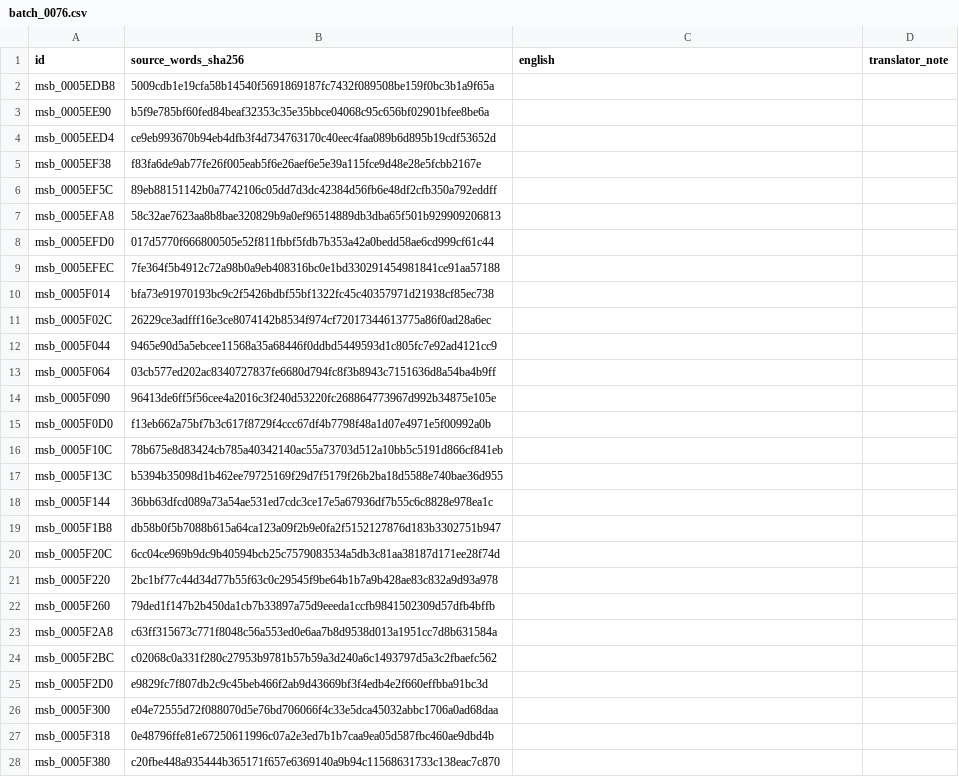
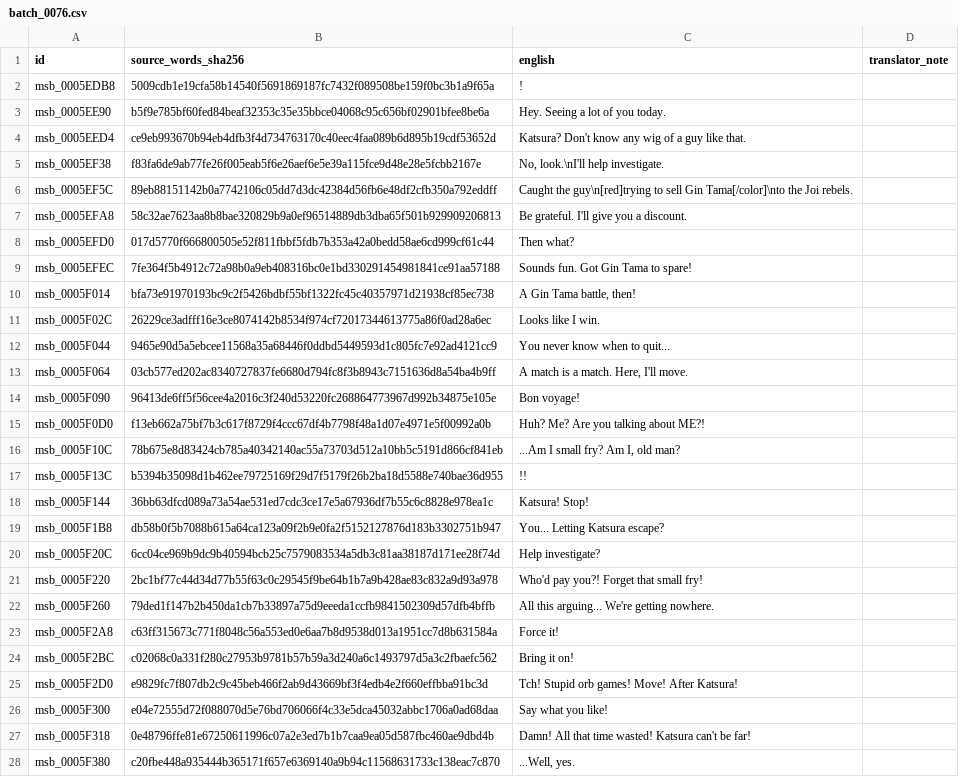
Before and after one commit to zthegin/Gintama---Gintoki-vs-Hijikata-game-english-translation, a CSV file: csv/ready/batch_0076.csv, drawn as a sheet; only a part is shown; the diff covers the shown part only.

Commit message:
Translate field batch 76

```diff
--- a/csv/ready/batch_0076.csv
+++ b/csv/ready/batch_0076.csv
@@ -1,28 +1,28 @@
 id,source_words_sha256,english,translator_note
-msb_0005EDB8,5009cdb1e19cfa58b14540f5691869187fc7432f089508be159f0bc3b1a9f65a,,
-msb_0005EE90,b5f9e785bf60fed84beaf32353c35e35bbce04068c95c656bf02901bfee8be6a,,
-msb_0005EED4,ce9eb993670b94eb4dfb3f4d734763170c40eec4faa089b6d895b19cdf53652d,,
-msb_0005EF38,f83fa6de9ab77fe26f005eab5f6e26aef6e5e39a115fce9d48e28e5fcbb2167e,,
-msb_0005EF5C,89eb88151142b0a7742106c05dd7d3dc42384d56fb6e48df2cfb350a792eddff,,
-msb_0005EFA8,58c32ae7623aa8b8bae320829b9a0ef96514889db3dba65f501b929909206813,,
-msb_0005EFD0,017d5770f666800505e52f811fbbf5fdb7b353a42a0bedd58ae6cd999cf61c44,,
-msb_0005EFEC,7fe364f5b4912c72a98b0a9eb408316bc0e1bd330291454981841ce91aa57188,,
-msb_0005F014,bfa73e91970193bc9c2f5426bdbf55bf1322fc45c40357971d21938cf85ec738,,
-msb_0005F02C,26229ce3adfff16e3ce8074142b8534f974cf72017344613775a86f0ad28a6ec,,
-msb_0005F044,9465e90d5a5ebcee11568a35a68446f0ddbd5449593d1c805fc7e92ad4121cc9,,
-msb_0005F064,03cb577ed202ac8340727837fe6680d794fc8f3b8943c7151636d8a54ba4b9ff,,
-msb_0005F090,96413de6ff5f56cee4a2016c3f240d53220fc268864773967d992b34875e105e,,
-msb_0005F0D0,f13eb662a75bf7b3c617f8729f4ccc67df4b7798f48a1d07e4971e5f00992a0b,,
-msb_0005F10C,78b675e8d83424cb785a40342140ac55a73703d512a10bb5c5191d866cf841eb,,
-msb_0005F13C,b5394b35098d1b462ee79725169f29d7f5179f26b2ba18d5588e740bae36d955,,
-msb_0005F144,36bb63dfcd089a73a54ae531ed7cdc3ce17e5a67936df7b55c6c8828e978ea1c,,
-msb_0005F1B8,db58b0f5b7088b615a64ca123a09f2b9e0fa2f5152127876d183b3302751b947,,
-msb_0005F20C,6cc04ce969b9dc9b40594bcb25c7579083534a5db3c81aa38187d171ee28f74d,,
-msb_0005F220,2bc1bf77c44d34d77b55f63c0c29545f9be64b1b7a9b428ae83c832a9d93a978,,
-msb_0005F260,79ded1f147b2b450da1cb7b33897a75d9eeeda1ccfb9841502309d57dfb4bffb,,
-msb_0005F2A8,c63ff315673c771f8048c56a553ed0e6aa7b8d9538d013a1951cc7d8b631584a,,
-msb_0005F2BC,c02068c0a331f280c27953b9781b57b59a3d240a6c1493797d5a3c2fbaefc562,,
-msb_0005F2D0,e9829fc7f807db2c9c45beb466f2ab9d43669bf3f4edb4e2f660effbba91bc3d,,
-msb_0005F300,e04e72555d72f088070d5e76bd706066f4c33e5dca45032abbc1706a0ad68daa,,
-msb_0005F318,0e48796ffe81e67250611996c07a2e3ed7b1b7caa9ea05d587fbc460ae9dbd4b,,
-msb_0005F380,c20fbe448a935444b365171f657e6369140a9b94c11568631733c138eac7c870,,
+msb_0005EDB8,5009cdb1e19cfa58b14540f5691869187fc7432f089508be159f0bc3b1a9f65a,!,
+msb_0005EE90,b5f9e785bf60fed84beaf32353c35e35bbce04068c95c656bf02901bfee8be6a,Hey. Seeing a lot of you today.,
+msb_0005EED4,ce9eb993670b94eb4dfb3f4d734763170c40eec4faa089b6d895b19cdf53652d,Katsura? Don't know any wig of a guy like that.,
+msb_0005EF38,f83fa6de9ab77fe26f005eab5f6e26aef6e5e39a115fce9d48e28e5fcbb2167e,"No, look.\nI'll help investigate.",
+msb_0005EF5C,89eb88151142b0a7742106c05dd7d3dc42384d56fb6e48df2cfb350a792eddff,Caught the guy\n[red]trying to sell Gin Tama[/color]\nto the Joi rebels.,
+msb_0005EFA8,58c32ae7623aa8b8bae320829b9a0ef96514889db3dba65f501b929909206813,Be grateful. I'll give you a discount.,
+msb_0005EFD0,017d5770f666800505e52f811fbbf5fdb7b353a42a0bedd58ae6cd999cf61c44,Then what?,
+msb_0005EFEC,7fe364f5b4912c72a98b0a9eb408316bc0e1bd330291454981841ce91aa57188,Sounds fun. Got Gin Tama to spare!,
+msb_0005F014,bfa73e91970193bc9c2f5426bdbf55bf1322fc45c40357971d21938cf85ec738,"A Gin Tama battle, then!",
+msb_0005F02C,26229ce3adfff16e3ce8074142b8534f974cf72017344613775a86f0ad28a6ec,Looks like I win.,
+msb_0005F044,9465e90d5a5ebcee11568a35a68446f0ddbd5449593d1c805fc7e92ad4121cc9,You never know when to quit...,
+msb_0005F064,03cb577ed202ac8340727837fe6680d794fc8f3b8943c7151636d8a54ba4b9ff,"A match is a match. Here, I'll move.",
+msb_0005F090,96413de6ff5f56cee4a2016c3f240d53220fc268864773967d992b34875e105e,Bon voyage!,
+msb_0005F0D0,f13eb662a75bf7b3c617f8729f4ccc67df4b7798f48a1d07e4971e5f00992a0b,Huh? Me? Are you talking about ME?!,
+msb_0005F10C,78b675e8d83424cb785a40342140ac55a73703d512a10bb5c5191d866cf841eb,"...Am I small fry? Am I, old man?",
+msb_0005F13C,b5394b35098d1b462ee79725169f29d7f5179f26b2ba18d5588e740bae36d955,!!,
+msb_0005F144,36bb63dfcd089a73a54ae531ed7cdc3ce17e5a67936df7b55c6c8828e978ea1c,Katsura! Stop!,
+msb_0005F1B8,db58b0f5b7088b615a64ca123a09f2b9e0fa2f5152127876d183b3302751b947,You... Letting Katsura escape?,
+msb_0005F20C,6cc04ce969b9dc9b40594bcb25c7579083534a5db3c81aa38187d171ee28f74d,Help investigate?,
+msb_0005F220,2bc1bf77c44d34d77b55f63c0c29545f9be64b1b7a9b428ae83c832a9d93a978,Who'd pay you?! Forget that small fry!,
+msb_0005F260,79ded1f147b2b450da1cb7b33897a75d9eeeda1ccfb9841502309d57dfb4bffb,All this arguing... We're getting nowhere.,
+msb_0005F2A8,c63ff315673c771f8048c56a553ed0e6aa7b8d9538d013a1951cc7d8b631584a,Force it!,
+msb_0005F2BC,c02068c0a331f280c27953b9781b57b59a3d240a6c1493797d5a3c2fbaefc562,Bring it on!,
+msb_0005F2D0,e9829fc7f807db2c9c45beb466f2ab9d43669bf3f4edb4e2f660effbba91bc3d,Tch! Stupid orb games! Move! After Katsura!,
+msb_0005F300,e04e72555d72f088070d5e76bd706066f4c33e5dca45032abbc1706a0ad68daa,Say what you like!,
+msb_0005F318,0e48796ffe81e67250611996c07a2e3ed7b1b7caa9ea05d587fbc460ae9dbd4b,Damn! All that time wasted! Katsura can't be far!,
+msb_0005F380,c20fbe448a935444b365171f657e6369140a9b94c11568631733c138eac7c870,"...Well, yes.",
```
Also changed, not shown: 173 edited cells elsewhere in this file, 1 other file.
